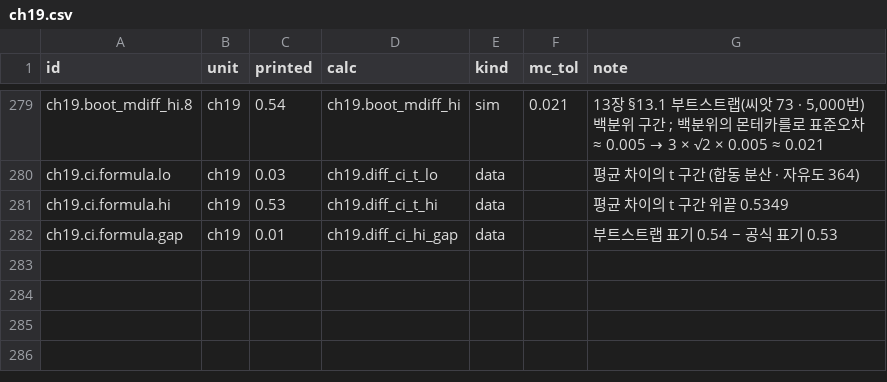
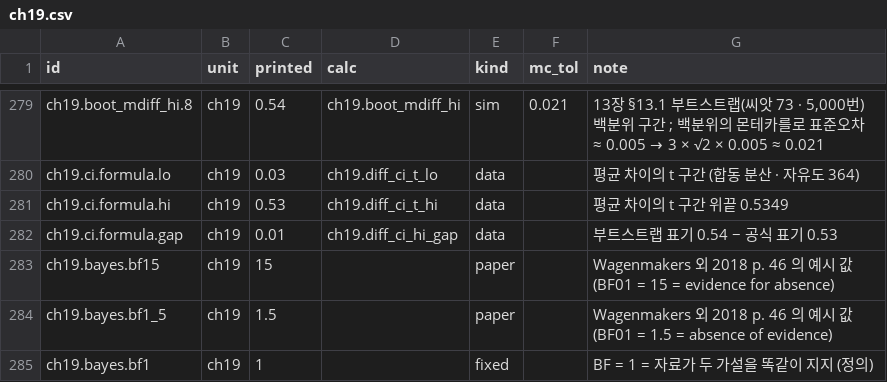
Before and after one commit to dataminds/css-methods-causal-code, a CSV file: reproduce/claims/ch19.csv, drawn as a sheet; only a part is shown, gaps mark what is left out.

```diff
--- a/reproduce/claims/ch19.csv
+++ b/reproduce/claims/ch19.csv
@@ -282 +282,4 @@ ch19.ci.formula.hi,ch19,0.53,ch19.diff_ci_t_hi,data,,평균 차이의 t 구간
 ch19.ci.formula.gap,ch19,0.01,ch19.diff_ci_hi_gap,data,,부트스트랩 표기 0.54 − 공식 표기 0.53
+ch19.bayes.bf15,ch19,15,,paper,,Wagenmakers 외 2018 p. 46 의 예시 값 (BF01 = 15 = evidence for absence)
+ch19.bayes.bf1_5,ch19,1.5,,paper,,Wagenmakers 외 2018 p. 46 의 예시 값 (BF01 = 1.5 = absence of evidence)
+ch19.bayes.bf1,ch19,1,,fixed,,BF = 1 = 자료가 두 가설을 똑같이 지지 (정의)
```
Also changed, not shown: 8 other files.
